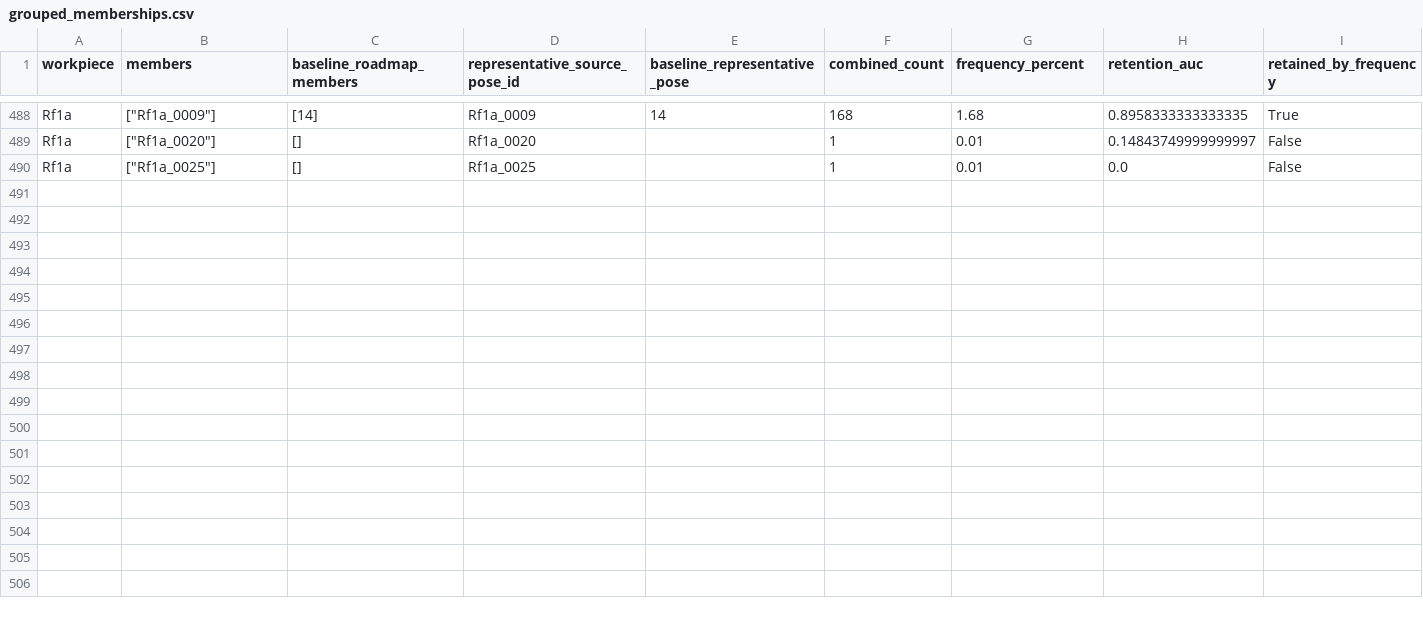
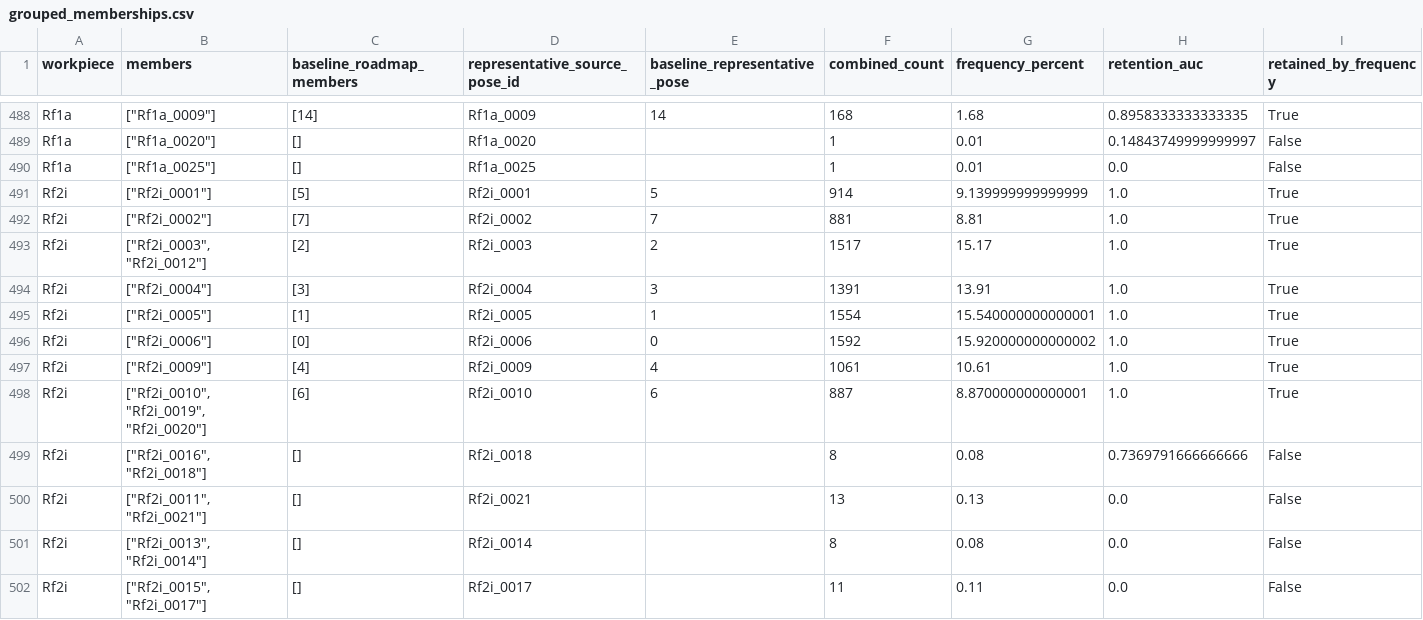
Before and after one commit to match-BiBaZu/BiBaZu_StableComponentenPoses, a CSV file: grouped_memberships.csv, drawn as a sheet; only a part is shown, gaps mark what is left out; the diff names each change by its address in the sheet, - before the commit and + after, or states it on an @@ line.

```diff
--- a/grouped_memberships.csv
+++ b/grouped_memberships.csv
+row 491: Rf2i | ["Rf2i_0001"] | [5] | Rf2i_0001 | 5 | 914 | 9.139999999999999 | 1.0 | True
+row 492: Rf2i | ["Rf2i_0002"] | [7] | Rf2i_0002 | 7 | 881 | 8.81 | 1.0 | True
+row 493: Rf2i | ["Rf2i_0003", "Rf2i_0012"] | [2] | Rf2i_0003 | 2 | 1517 | 15.17 | 1.0 | True
+row 494: Rf2i | ["Rf2i_0004"] | [3] | Rf2i_0004 | 3 | 1391 | 13.91 | 1.0 | True
+row 495: Rf2i | ["Rf2i_0005"] | [1] | Rf2i_0005 | 1 | 1554 | 15.540000000000001 | 1.0 | True
+row 496: Rf2i | ["Rf2i_0006"] | [0] | Rf2i_0006 | 0 | 1592 | 15.920000000000002 | 1.0 | True
+row 497: Rf2i | ["Rf2i_0009"] | [4] | Rf2i_0009 | 4 | 1061 | 10.61 | 1.0 | True
+row 498: Rf2i | ["Rf2i_0010", "Rf2i_0019", "Rf2i_0020"] | [6] | Rf2i_0010 | 6 | 887 | 8.870000000000001 | 1.0 | True
+row 499: Rf2i | ["Rf2i_0016", "Rf2i_0018"] | [] | Rf2i_0018 |  | 8 | 0.08 | 0.7369791666666666 | False
+row 500: Rf2i | ["Rf2i_0011", "Rf2i_0021"] | [] | Rf2i_0021 |  | 13 | 0.13 | 0.0 | False
+row 501: Rf2i | ["Rf2i_0013", "Rf2i_0014"] | [] | Rf2i_0014 |  | 8 | 0.08 | 0.0 | False
+row 502: Rf2i | ["Rf2i_0015", "Rf2i_0017"] | [] | Rf2i_0017 |  | 11 | 0.11 | 0.0 | False
```
Also changed, not shown: Rf2i/frequencies.csv, 23 other files.
